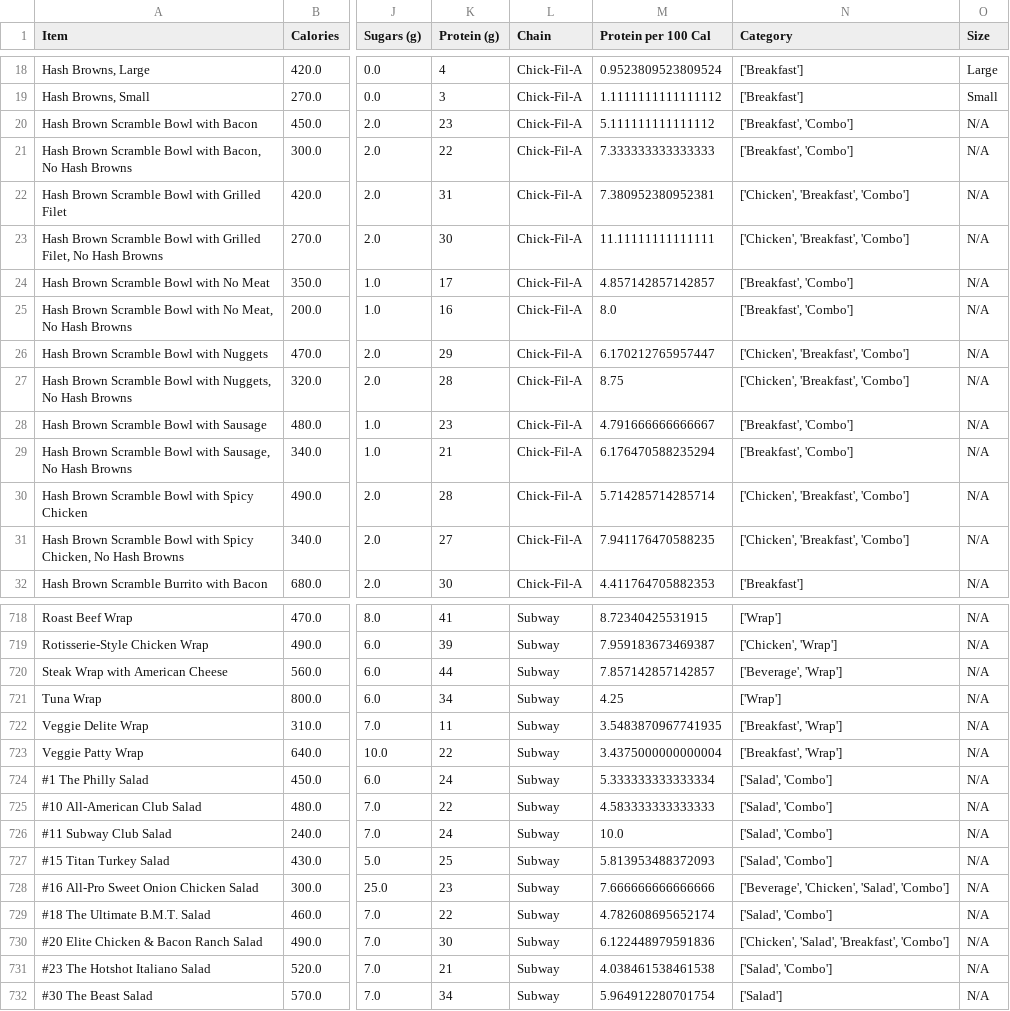
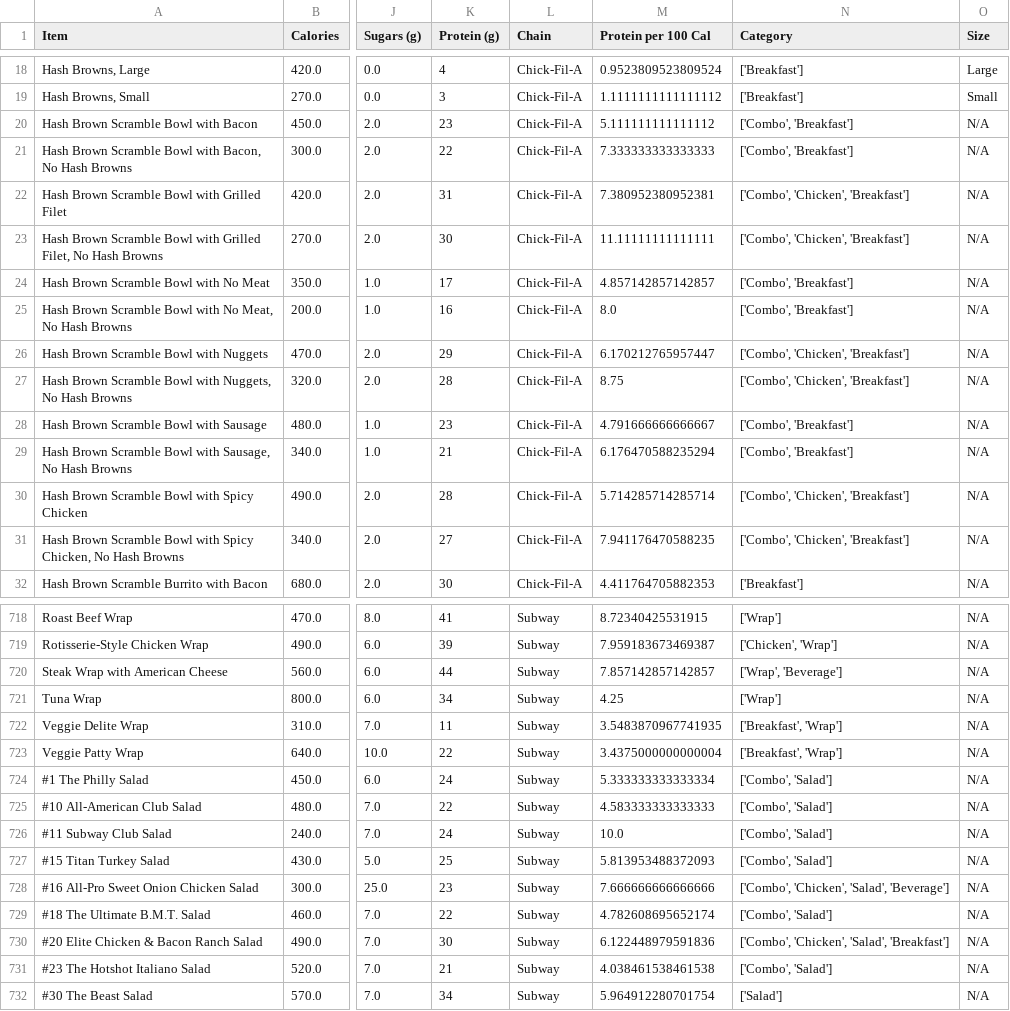
Before and after one commit to asmithh1005/empiricalproject, a CSV file: data/complete_fast_food_data.csv, drawn as a sheet; only a part is shown, gaps mark what is left out; the diff covers the shown part only; the diff names each change by its address in the sheet, - before the commit and + after, or states it on an @@ line.

```diff
--- a/data/complete_fast_food_data.csv
+++ b/data/complete_fast_food_data.csv
-N20:N21 (Category): ['Breakfast', 'Combo']
+N20:N21 (Category): ['Combo', 'Breakfast']
-N22:N23 (Category): ['Chicken', 'Breakfast', 'Combo']
+N22:N23 (Category): ['Combo', 'Chicken', 'Breakfast']
-N24:N25 (Category): ['Breakfast', 'Combo']
+N24:N25 (Category): ['Combo', 'Breakfast']
-N26:N27 (Category): ['Chicken', 'Breakfast', 'Combo']
+N26:N27 (Category): ['Combo', 'Chicken', 'Breakfast']
-N28:N29 (Category): ['Breakfast', 'Combo']
+N28:N29 (Category): ['Combo', 'Breakfast']
-N30:N31 (Category): ['Chicken', 'Breakfast', 'Combo']
+N30:N31 (Category): ['Combo', 'Chicken', 'Breakfast']
-N720 (Category): ['Beverage', 'Wrap']
+N720 (Category): ['Wrap', 'Beverage']
-N724:N727 (Category): ['Salad', 'Combo']
+N724:N727 (Category): ['Combo', 'Salad']
-N728 (Category): ['Beverage', 'Chicken', 'Salad', 'Combo']
+N728 (Category): ['Combo', 'Chicken', 'Salad', 'Beverage']
-N729 (Category): ['Salad', 'Combo']
+N729 (Category): ['Combo', 'Salad']
-N730 (Category): ['Chicken', 'Salad', 'Breakfast', 'Combo']
+N730 (Category): ['Combo', 'Chicken', 'Salad', 'Breakfast']
-N731 (Category): ['Salad', 'Combo']
+N731 (Category): ['Combo', 'Salad']
```
Also changed, not shown: 160 edited cells elsewhere in this file, data/cleaned_nutrition_data_no_outliers.csv, data/top_protein_dense_items_cleaned.csv, 8 other files.
